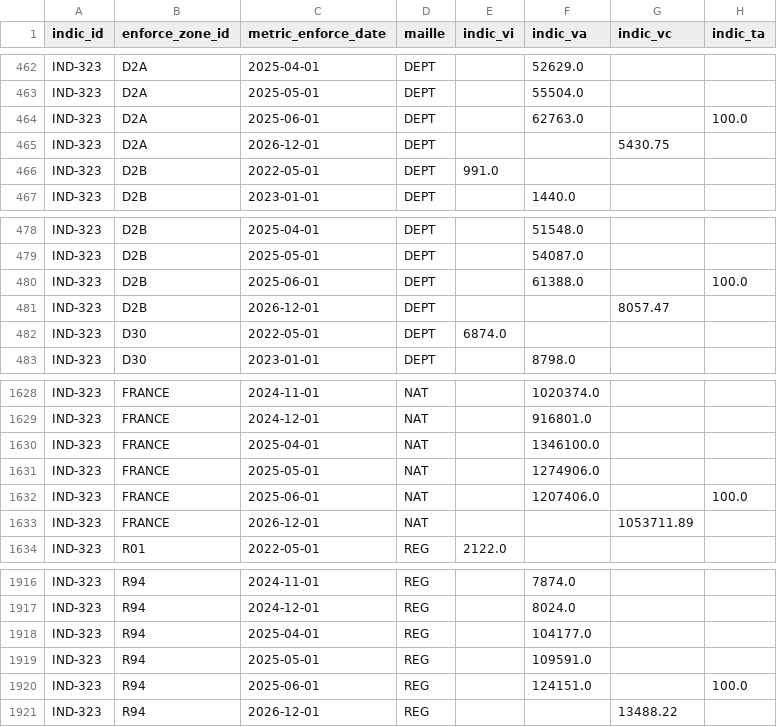
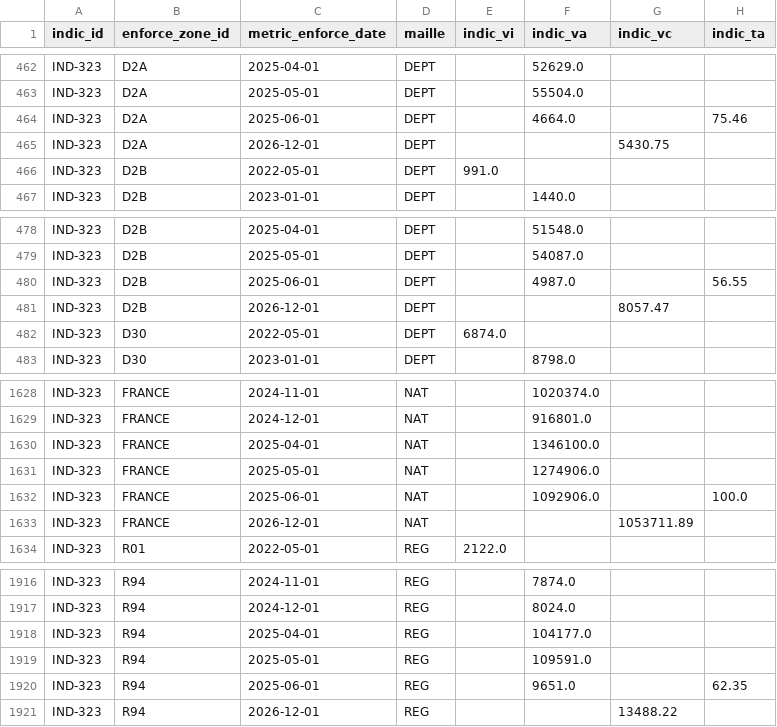
Before and after one commit to DITP-pilotage/barometre-resultats, a CSV file: data/ind-323.csv, drawn as a sheet; only a part is shown, gaps mark what is left out.

```diff
--- a/data/ind-323.csv
+++ b/data/ind-323.csv
@@ -463,3 +463,3 @@ IND-323,D2A,2025-04-01,DEPT,,52629.0,,
 IND-323,D2A,2025-05-01,DEPT,,55504.0,,
-IND-323,D2A,2025-06-01,DEPT,,62763.0,,100.0
+IND-323,D2A,2025-06-01,DEPT,,4664.0,,75.46
 IND-323,D2A,2026-12-01,DEPT,,,5430.75,
@@ -479,3 +479,3 @@ IND-323,D2B,2025-04-01,DEPT,,51548.0,,
 IND-323,D2B,2025-05-01,DEPT,,54087.0,,
-IND-323,D2B,2025-06-01,DEPT,,61388.0,,100.0
+IND-323,D2B,2025-06-01,DEPT,,4987.0,,56.55
 IND-323,D2B,2026-12-01,DEPT,,,8057.47,
@@ -1631,3 +1631,3 @@ IND-323,FRANCE,2025-04-01,NAT,,1346100.0,,
 IND-323,FRANCE,2025-05-01,NAT,,1274906.0,,
-IND-323,FRANCE,2025-06-01,NAT,,1207406.0,,100.0
+IND-323,FRANCE,2025-06-01,NAT,,1092906.0,,100.0
 IND-323,FRANCE,2026-12-01,NAT,,,1053711.89,
@@ -1919,3 +1919,3 @@ IND-323,R94,2025-04-01,REG,,104177.0,,
 IND-323,R94,2025-05-01,REG,,109591.0,,
-IND-323,R94,2025-06-01,REG,,124151.0,,100.0
+IND-323,R94,2025-06-01,REG,,9651.0,,62.35
 IND-323,R94,2026-12-01,REG,,,13488.22,
```
Also changed, not shown: data/ind-246.csv.
